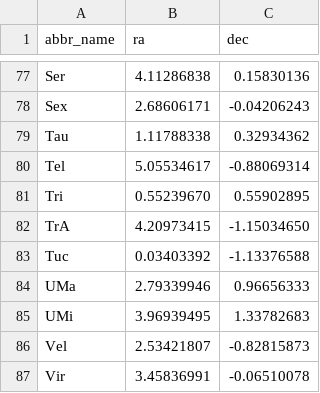
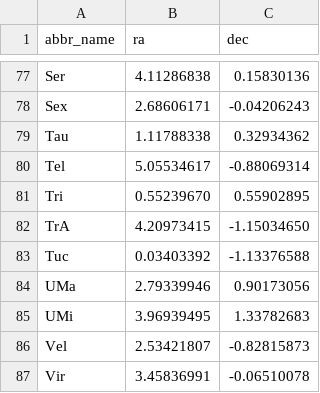
Before and after one commit to axtk/axtk.github.io, a CSV file: x/assets/stars/data/constellation_labels.csv, drawn as a sheet; only a part is shown, gaps mark what is left out.

Commit message:
update UMa label position

```diff
--- a/x/assets/stars/data/constellation_labels.csv
+++ b/x/assets/stars/data/constellation_labels.csv
@@ -83,3 +83,3 @@ TrA,4.20973415,-1.15034650
 Tuc,0.03403392,-1.13376588
-UMa,2.79339946,0.96656333
+UMa,2.79339946,0.90173056
 UMi,3.96939495,1.33782683
```
